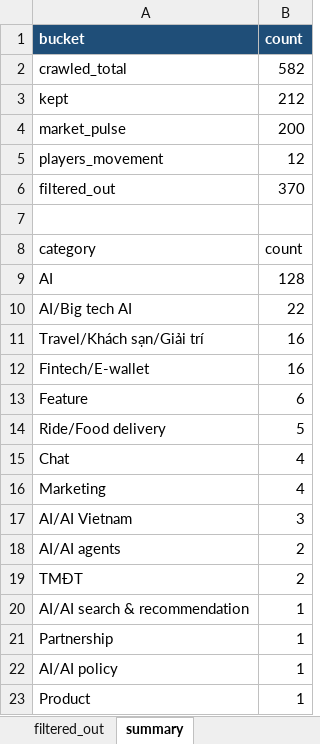
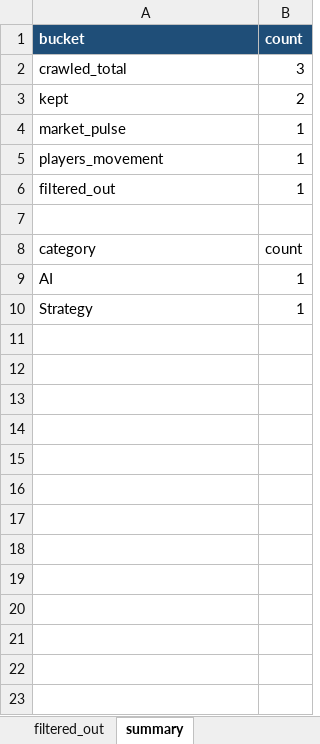
Before and after one commit to Hienhd15411/MR, an Excel workbook: output/raw_data.xlsx, sheet summary, drawn as a sheet; values as stored, in another font and other column widths than the file's, no borders; removed rows and columns are numbered as before the commit, all else as after; the diff names each change by its address in the sheet, - before the commit and + after, or states it on an @@ line.

```diff
--- a/output/raw_data.xlsx (sheet summary)
+++ b/output/raw_data.xlsx (sheet summary)
-B2 (count): 582
+B2 (count): 3
-B3 (count): 212
+B3 (count): 2
-B4 (count): 200
+B4 (count): 1
-B5 (count): 12
+B5 (count): 1
-B6 (count): 370
+B6 (count): 1
-B9 (count): 128
+B9 (count): 1
-row 10: AI/Big tech AI | 22
-row 11: Travel/Khách sạn/Giải trí | 16
-row 12: Fintech/E-wallet | 16
-row 13: Feature | 6
-row 14: Ride/Food delivery | 5
-row 15: Chat | 4
-row 16: Marketing | 4
-row 17: AI/AI Vietnam | 3
-row 18: AI/AI agents | 2
-row 19: TMĐT | 2
-row 20: AI/AI search & recommendation | 1
-A10 (bucket): Partnership
+A10 (bucket): Strategy
-row 22: AI/AI policy | 1
-row 23: Product | 1
```
Also changed, not shown: sheet filtered_out, sheet raw_data, sheet market_pulse, sheet players_movement, 10 other files.
